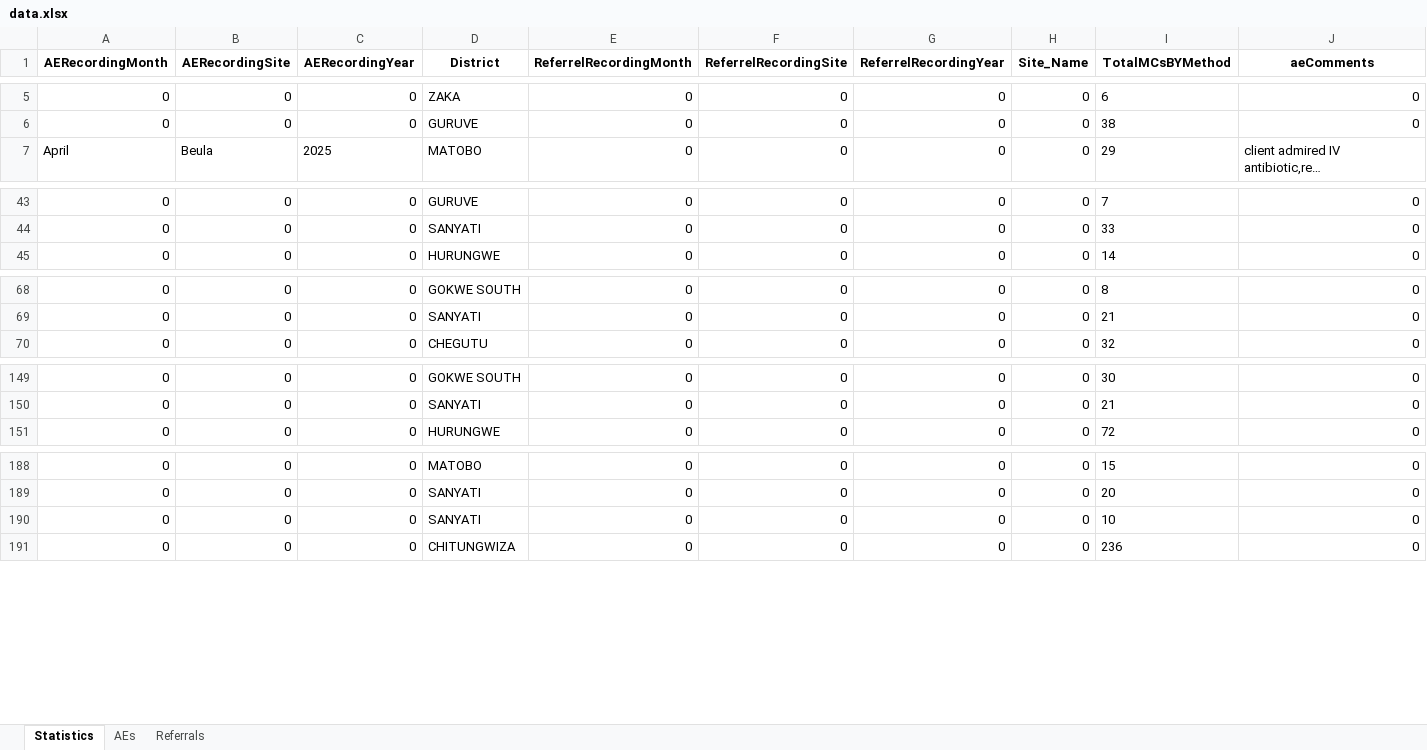
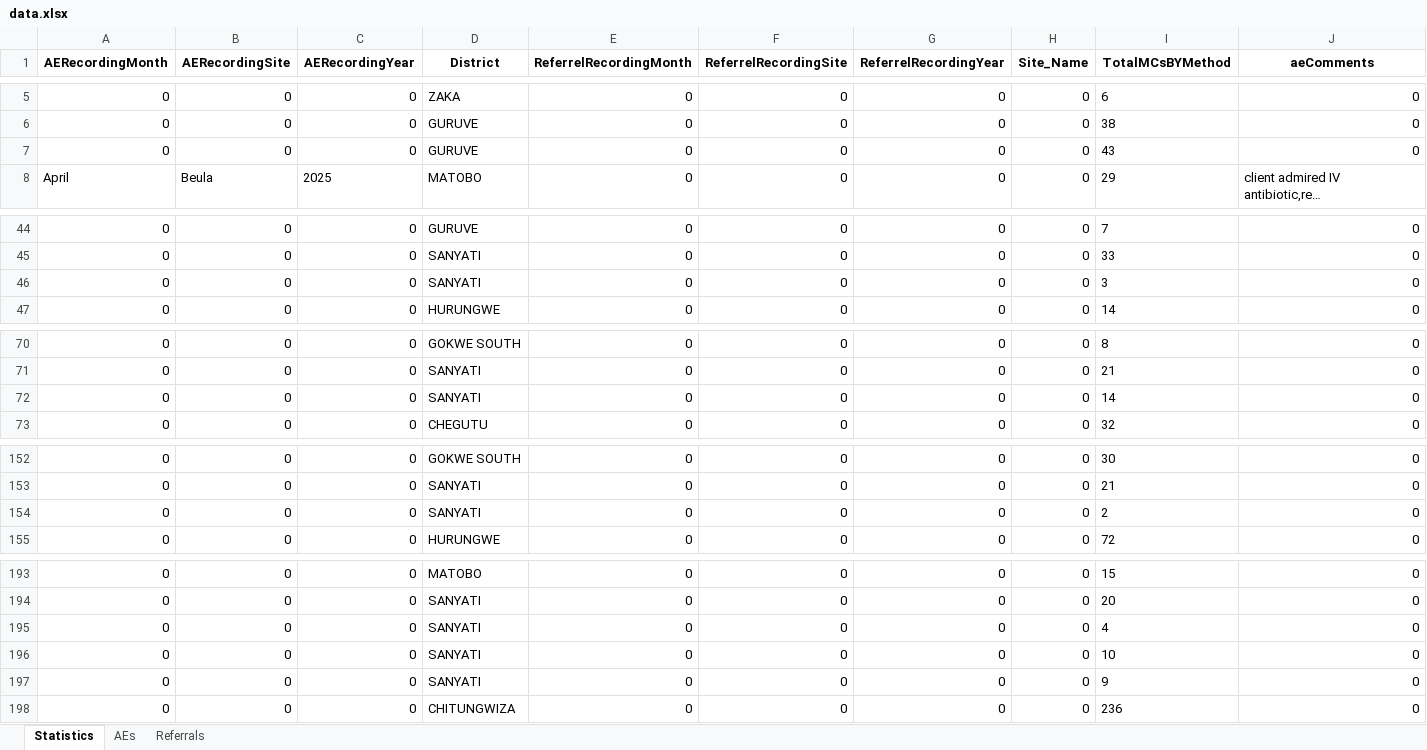
Before and after one commit to ashleymutenha/zazicProgrammaticReport, an Excel workbook: data.xlsx, sheet Statistics, drawn as a sheet; only a part is shown, gaps mark what is left out; long unchanged cells end in …; values as stored, in another font and other column widths than the file's, no borders; rows hold the shown columns only; the diff covers the shown part only; the diff names each change by its address in the sheet, - before the commit and + after, or states it on an @@ line.

```diff
--- a/data.xlsx (sheet Statistics)
+++ b/data.xlsx (sheet Statistics)
+row 7: 0 | 0 | 0 | GURUVE | 0 | 0 | 0 | 0 | 43 | 0
+row 46: 0 | 0 | 0 | SANYATI | 0 | 0 | 0 | 0 | 3 | 0
+row 72: 0 | 0 | 0 | SANYATI | 0 | 0 | 0 | 0 | 14 | 0
+row 154: 0 | 0 | 0 | SANYATI | 0 | 0 | 0 | 0 | 2 | 0
+row 195: 0 | 0 | 0 | SANYATI | 0 | 0 | 0 | 0 | 4 | 0
+row 197: 0 | 0 | 0 | SANYATI | 0 | 0 | 0 | 0 | 9 | 0
```
Also changed, not shown: 1 added row elsewhere in this sheet, ZDIPlookup.xlsx, generalDF.xlsx, 8 other files.
